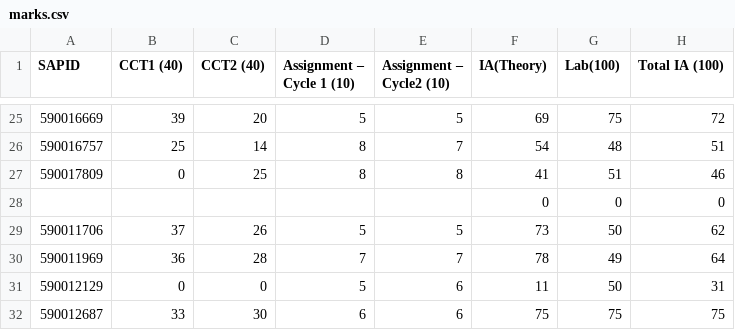
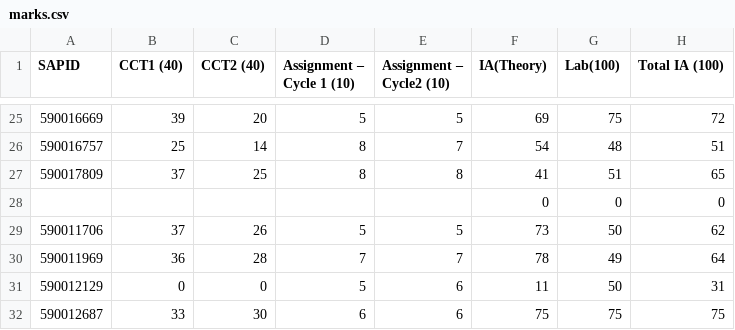
Before and after one commit to sroychow/marks-mech2080, a CSV file: marks.csv, drawn as a sheet; only a part is shown, gaps mark what is left out.

Commit message:
Update2

```diff
--- a/marks.csv
+++ b/marks.csv
@@ -26,3 +26,3 @@
 590016757,25,14,8,7,54,48,51
-590017809,0,25,8,8,41,51,46
+590017809,37,25,8,8,41,51,65
 ,,,,,0,0,0
```
